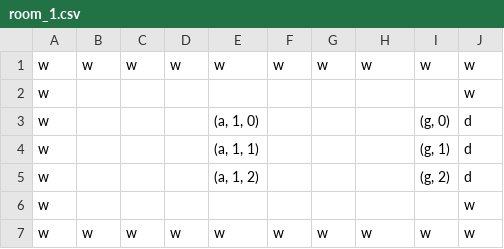
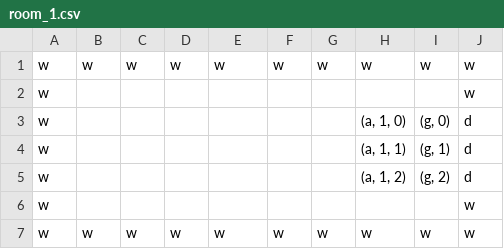
Before and after one commit to Tran-Research-Group/gym-multigrid, a CSV file: gym_multigrid/envs/maps/lbf/3ga_2r_small_agents_placed/room_1.csv, drawn as a sheet.

Commit message:
added agent-centered observation option

```diff
--- a/gym_multigrid/envs/maps/lbf/3ga_2r_small_agents_placed/room_1.csv
+++ b/gym_multigrid/envs/maps/lbf/3ga_2r_small_agents_placed/room_1.csv
@@ -2,5 +2,5 @@
 "w",,,,,,,,,"w"
-"w",,,,"(a, 1, 0)",,,,"(g, 0)","d"
-"w",,,,"(a, 1, 1)",,,,"(g, 1)","d"
-"w",,,,"(a, 1, 2)",,,,"(g, 2)","d"
+"w",,,,,,,"(a, 1, 0)","(g, 0)","d"
+"w",,,,,,,"(a, 1, 1)","(g, 1)","d"
+"w",,,,,,,"(a, 1, 2)","(g, 2)","d"
 "w",,,,,,,,,"w"
```
Also changed, not shown: 5 other files.
